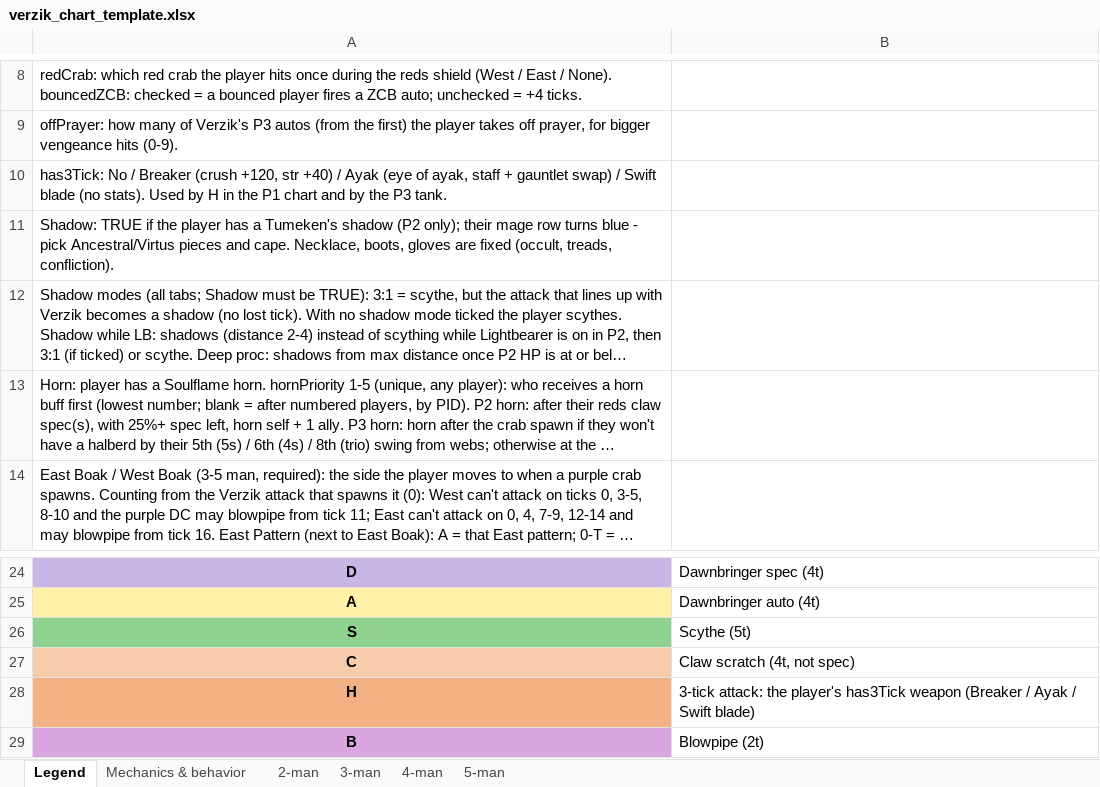
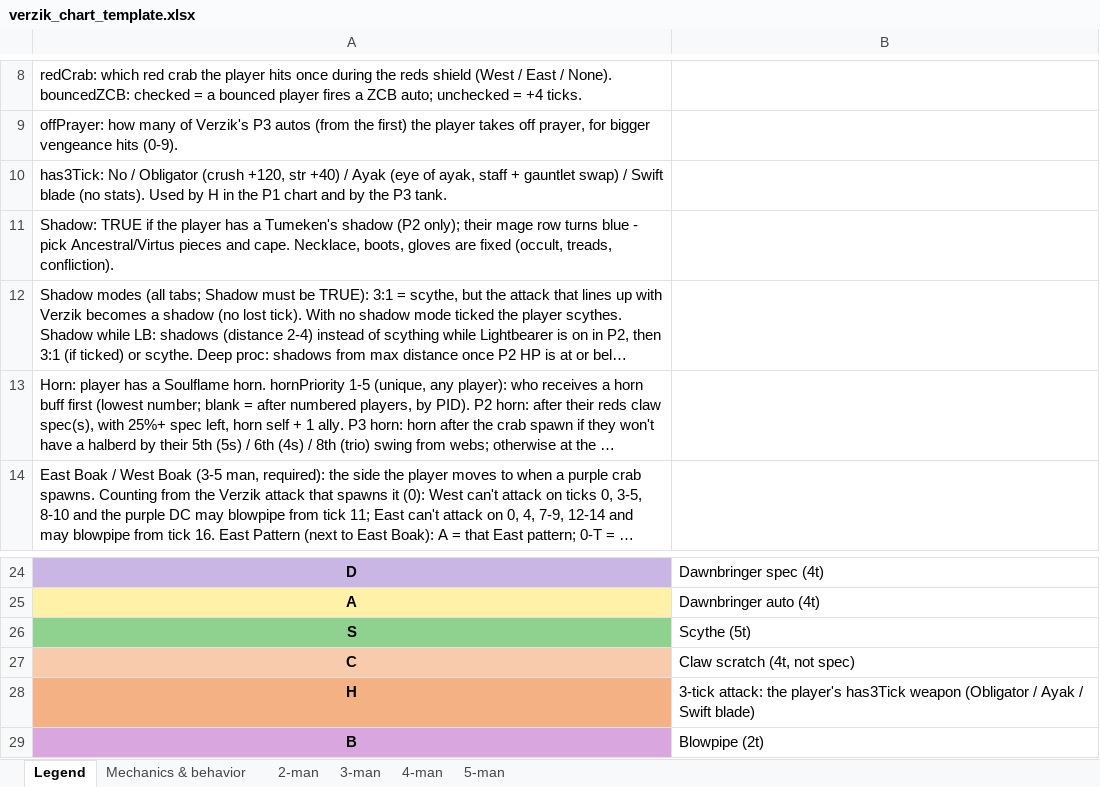
Before and after one commit to degen19/verzikSim.JS, an Excel workbook: verzik_chart_template.xlsx, sheet Legend, drawn as a sheet; only a part is shown, gaps mark what is left out; long unchanged cells end in …; values as stored, in another font and other column widths than the file's, no borders; the diff names each change by its address in the sheet, - before the commit and + after, or states it on an @@ line.

```diff
--- a/verzik_chart_template.xlsx (sheet Legend)
+++ b/verzik_chart_template.xlsx (sheet Legend)
-A10: …No / Breaker (crush +120,…
+A10: …No / Obligator (crush +120,…
-B28: …has3Tick weapon (Breaker / Ayak…
+B28: …has3Tick weapon (Obligator / Ayak…
```
Also changed, not shown: sheet Mechanics & behavior, 5 other files.
